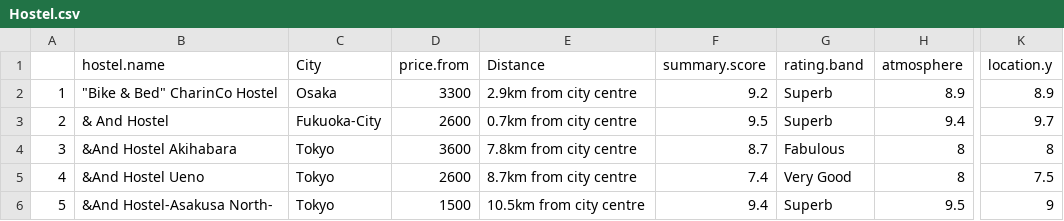
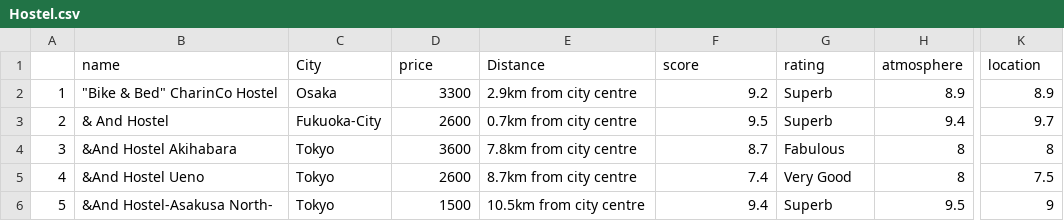
Before and after one commit to partiallyZen/HostelDataParse, a CSV file: Hostel.csv, drawn as a sheet; only a part is shown, gaps mark what is left out; the diff names each change by its address in the sheet, - before the commit and + after, or states it on an @@ line.

```diff
--- a/Hostel.csv
+++ b/Hostel.csv
-B1: hostel.name
+B1: name
-D1: price.from
+D1: price
-F1: summary.score
+F1: score
-G1: rating.band
+G1: rating
-K1: location.y
+K1: location
```
Also changed, not shown: 2 other files.
